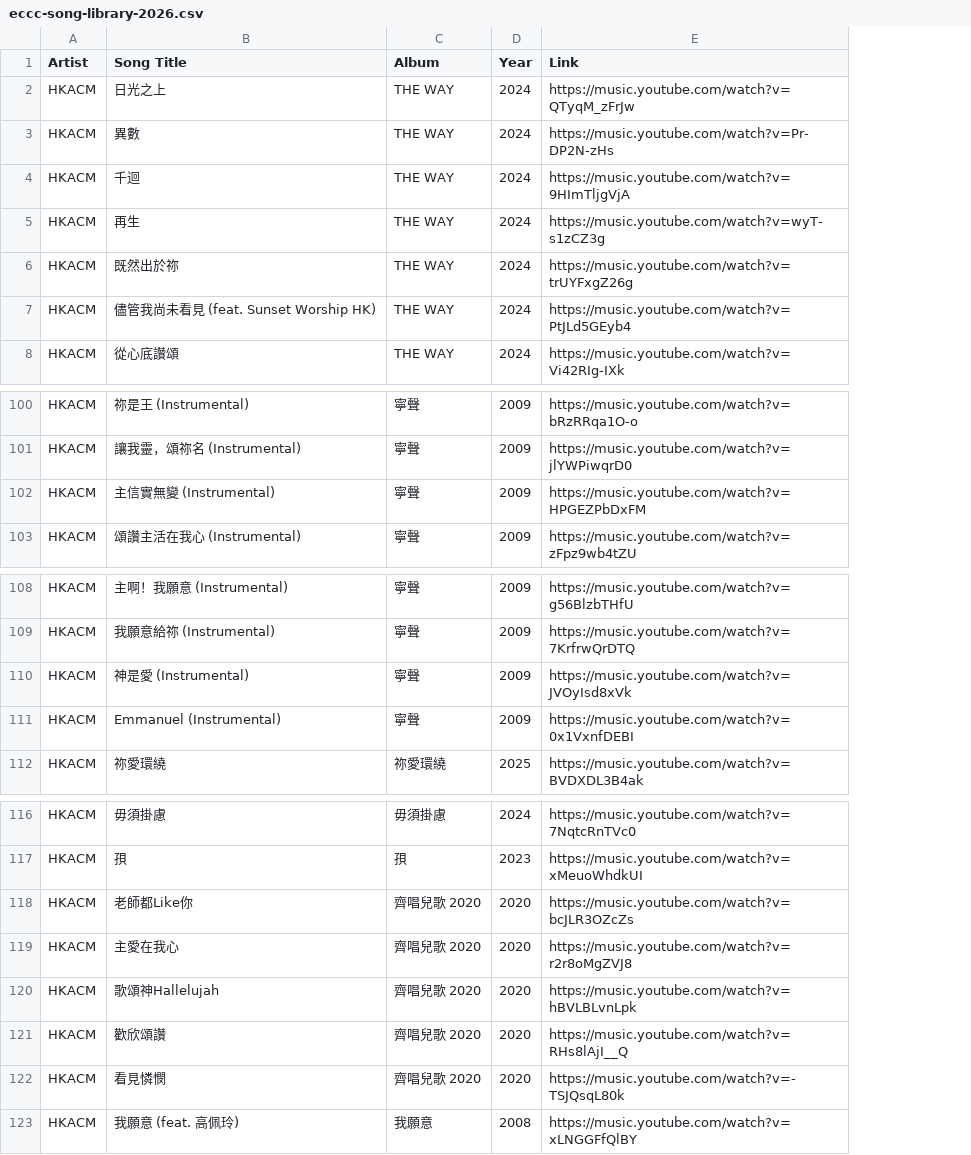
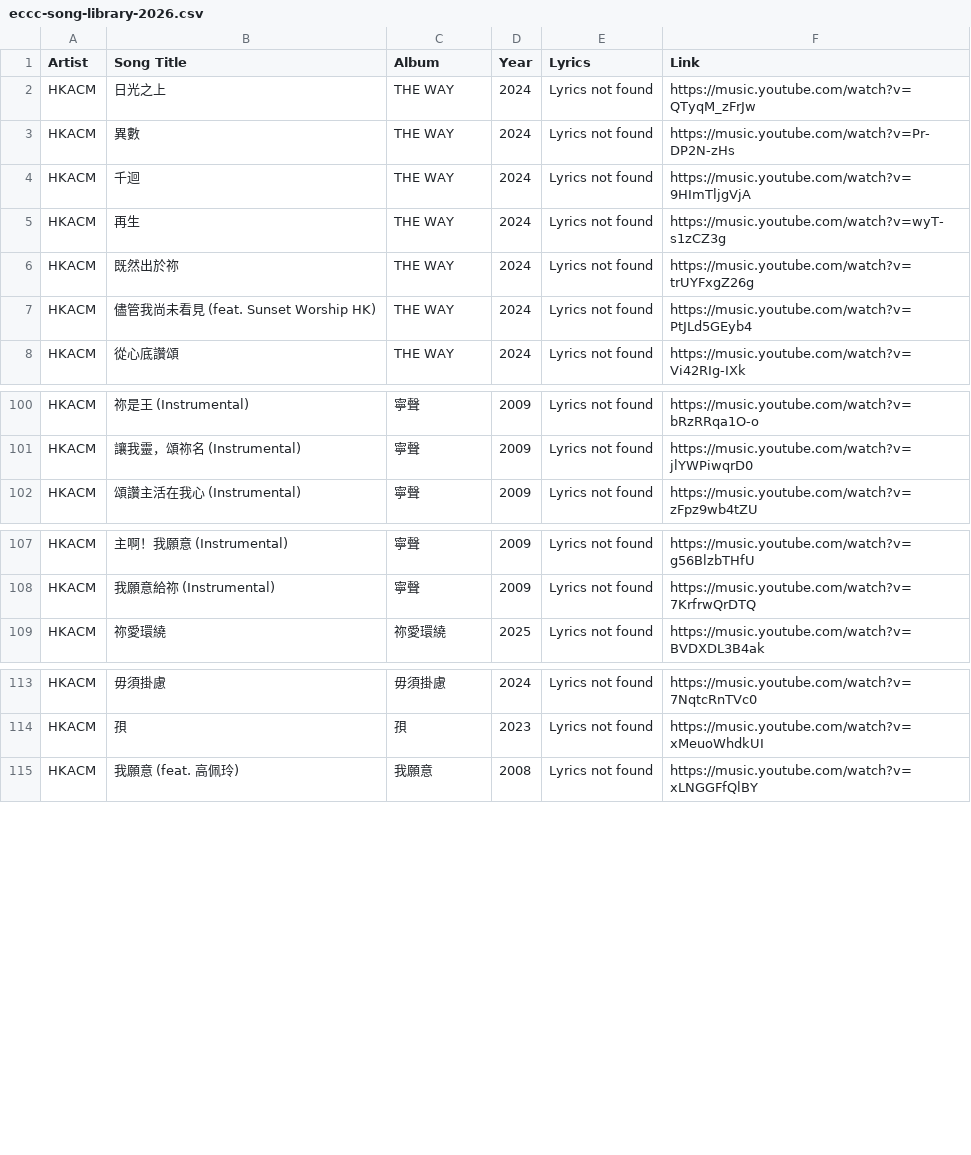
Before and after one commit to eccc1991/eccc-song-library, a CSV file: eccc-song-library-2026.csv, drawn as a sheet; only a part is shown, gaps mark what is left out; removed rows and columns are numbered as before the commit, all else as after; the diff names each change by its address in the sheet, - before the commit and + after, or states it on an @@ line.

```diff
--- a/eccc-song-library-2026.csv
+++ b/eccc-song-library-2026.csv
+column E (Lyrics), rows 2-8: all Lyrics not found; rows 100-102: all Lyrics not found; rows 107-109: all Lyrics not found; rows 113-115: all Lyrics not found
-row 102: HKACM | 主信實無變 (Instrumental) | 寧聲 | 2009 | https://music.youtube.com/watch?v=HPGEZPbDxFM
-row 110: HKACM | 神是愛 (Instrumental) | 寧聲 | 2009 | https://music.youtube.com/watch?v=JVOyIsd8xVk
-row 111: HKACM | Emmanuel (Instrumental) | 寧聲 | 2009 | https://music.youtube.com/watch?v=0x1VxnfDEBI
-row 118: HKACM | 老師都Like你 | 齊唱兒歌 2020 | 2020 | https://music.youtube.com/watch?v=bcJLR3OZcZs
-row 119: HKACM | 主愛在我心 | 齊唱兒歌 2020 | 2020 | https://music.youtube.com/watch?v=r2r8oMgZVJ8
-row 120: HKACM | 歌頌神Hallelujah | 齊唱兒歌 2020 | 2020 | https://music.youtube.com/watch?v=hBVLBLvnLpk
-row 121: HKACM | 歡欣頌讚 | 齊唱兒歌 2020 | 2020 | https://music.youtube.com/watch?v=RHs8lAjI__Q
-row 122: HKACM | 看見憐憫 | 齊唱兒歌 2020 | 2020 | https://music.youtube.com/watch?v=-TSJQsqL80k
```
